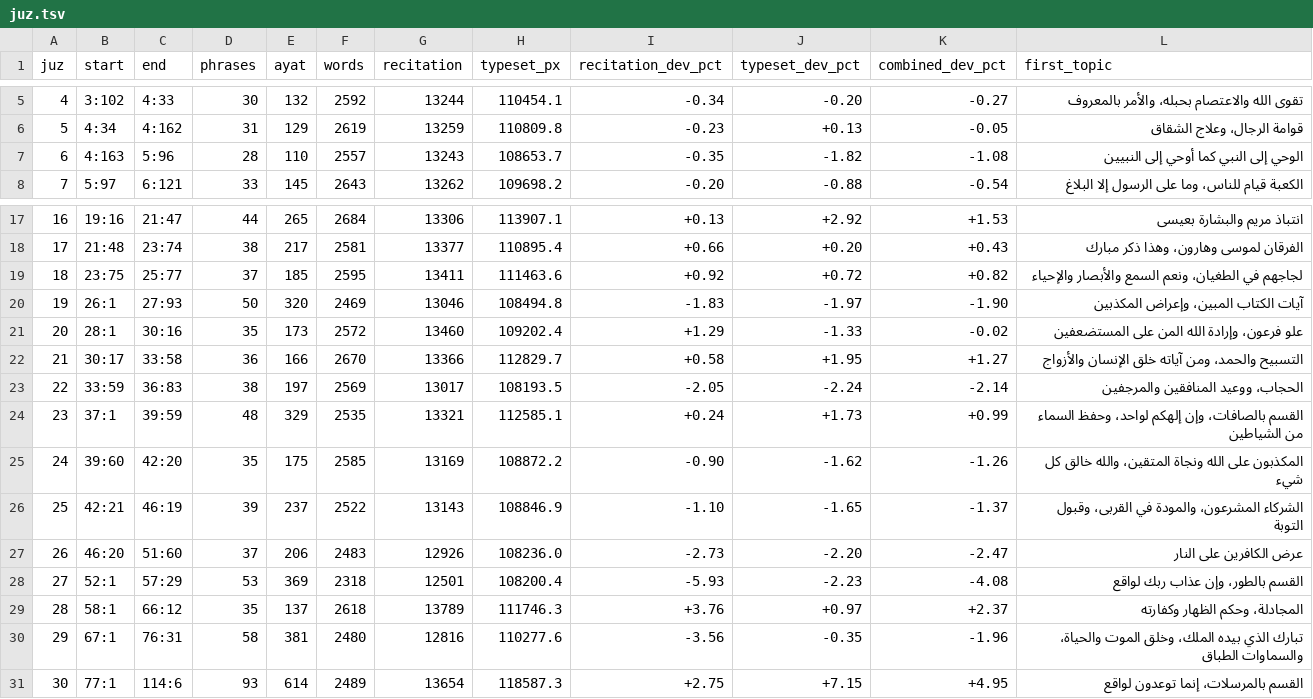
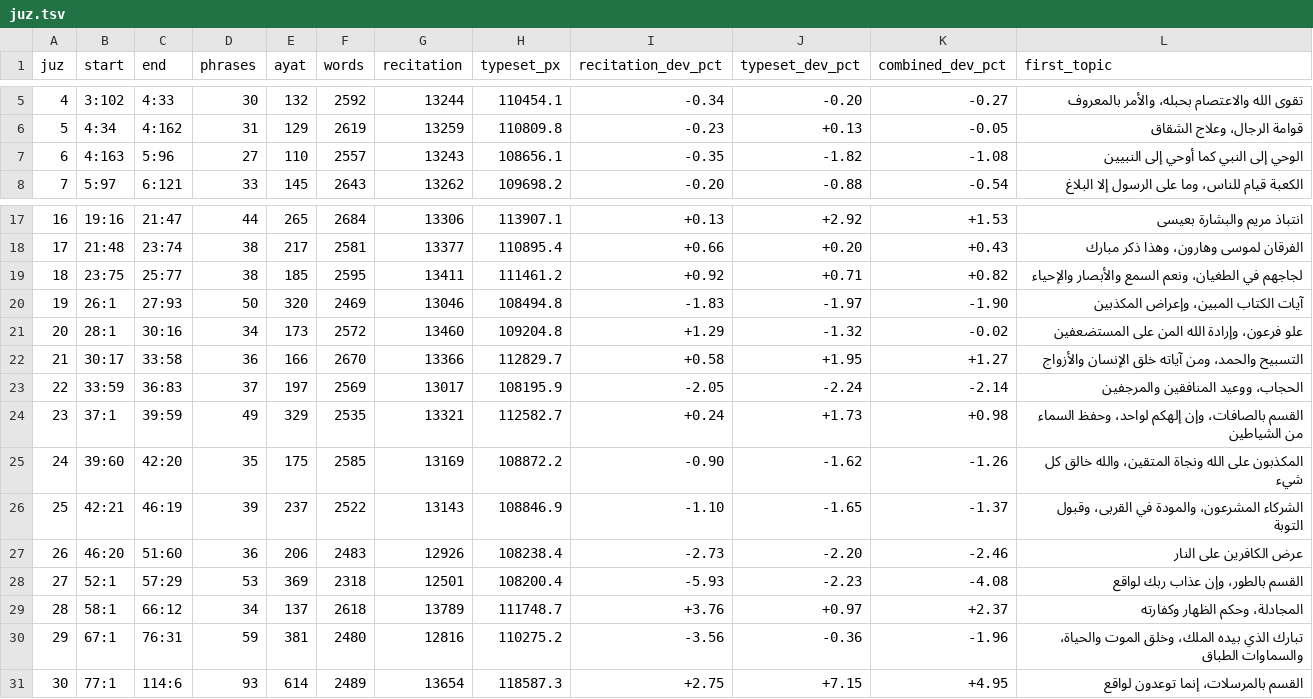
Before and after one commit to tarekeldeeb/quran-tajzee, a TSV file: data/juz/juz.tsv, drawn as a sheet; only a part is shown, gaps mark what is left out.

```diff
--- a/data/juz/juz.tsv
+++ b/data/juz/juz.tsv
@@ -6,3 +6,3 @@ juz	start	end	phrases	ayat	words	recitation	typeset_px	recitation_dev_pct	typese
 5	4:34	4:162	31	129	2619	13259	110809.8	-0.23	+0.13	-0.05	قوامة الرجال، وعلاج الشقاق
-6	4:163	5:96	28	110	2557	13243	108653.7	-0.35	-1.82	-1.08	الوحي إلى النبي كما أوحي إلى النبيين
+6	4:163	5:96	27	110	2557	13243	108656.1	-0.35	-1.82	-1.08	الوحي إلى النبي كما أوحي إلى النبيين
 7	5:97	6:121	33	145	2643	13262	109698.2	-0.20	-0.88	-0.54	الكعبة قيام للناس، وما على الرسول إلا البلاغ
@@ -18,14 +18,14 @@ juz	start	end	phrases	ayat	words	recitation	typeset_px	recitation_dev_pct	typese
 17	21:48	23:74	38	217	2581	13377	110895.4	+0.66	+0.20	+0.43	الفرقان لموسى وهارون، وهذا ذكر مبارك
-18	23:75	25:77	37	185	2595	13411	111463.6	+0.92	+0.72	+0.82	لجاجهم في الطغيان، ونعم السمع والأبصار والإحياء
+18	23:75	25:77	38	185	2595	13411	111461.2	+0.92	+0.71	+0.82	لجاجهم في الطغيان، ونعم السمع والأبصار والإحياء
 19	26:1	27:93	50	320	2469	13046	108494.8	-1.83	-1.97	-1.90	آيات الكتاب المبين، وإعراض المكذبين
-20	28:1	30:16	35	173	2572	13460	109202.4	+1.29	-1.33	-0.02	علو فرعون، وإرادة الله المن على المستضعفين
+20	28:1	30:16	34	173	2572	13460	109204.8	+1.29	-1.32	-0.02	علو فرعون، وإرادة الله المن على المستضعفين
 21	30:17	33:58	36	166	2670	13366	112829.7	+0.58	+1.95	+1.27	التسبيح والحمد، ومن آياته خلق الإنسان والأزواج
-22	33:59	36:83	38	197	2569	13017	108193.5	-2.05	-2.24	-2.14	الحجاب، ووعيد المنافقين والمرجفين
-23	37:1	39:59	48	329	2535	13321	112585.1	+0.24	+1.73	+0.99	القسم بالصافات، وإن إلهكم لواحد، وحفظ السماء من الشياطين
+22	33:59	36:83	37	197	2569	13017	108195.9	-2.05	-2.24	-2.14	الحجاب، ووعيد المنافقين والمرجفين
+23	37:1	39:59	49	329	2535	13321	112582.7	+0.24	+1.73	+0.98	القسم بالصافات، وإن إلهكم لواحد، وحفظ السماء من الشياطين
 24	39:60	42:20	35	175	2585	13169	108872.2	-0.90	-1.62	-1.26	المكذبون على الله ونجاة المتقين، والله خالق كل شيء
 25	42:21	46:19	39	237	2522	13143	108846.9	-1.10	-1.65	-1.37	الشركاء المشرعون، والمودة في القربى، وقبول التوبة
-26	46:20	51:60	37	206	2483	12926	108236.0	-2.73	-2.20	-2.47	عرض الكافرين على النار
+26	46:20	51:60	36	206	2483	12926	108238.4	-2.73	-2.20	-2.46	عرض الكافرين على النار
 27	52:1	57:29	53	369	2318	12501	108200.4	-5.93	-2.23	-4.08	القسم بالطور، وإن عذاب ربك لواقع
-28	58:1	66:12	35	137	2618	13789	111746.3	+3.76	+0.97	+2.37	المجادلة، وحكم الظهار وكفارته
-29	67:1	76:31	58	381	2480	12816	110277.6	-3.56	-0.35	-1.96	تبارك الذي بيده الملك، وخلق الموت والحياة، والسماوات الطباق
+28	58:1	66:12	34	137	2618	13789	111748.7	+3.76	+0.97	+2.37	المجادلة، وحكم الظهار وكفارته
+29	67:1	76:31	59	381	2480	12816	110275.2	-3.56	-0.36	-1.96	تبارك الذي بيده الملك، وخلق الموت والحياة، والسماوات الطباق
 30	77:1	114:6	93	614	2489	13654	118587.3	+2.75	+7.15	+4.95	القسم بالمرسلات، إنما توعدون لواقع
```
Also changed, not shown: data/phrases/phrases.tsv, data/rub/hizb-approved.tsv, 20 other files.
